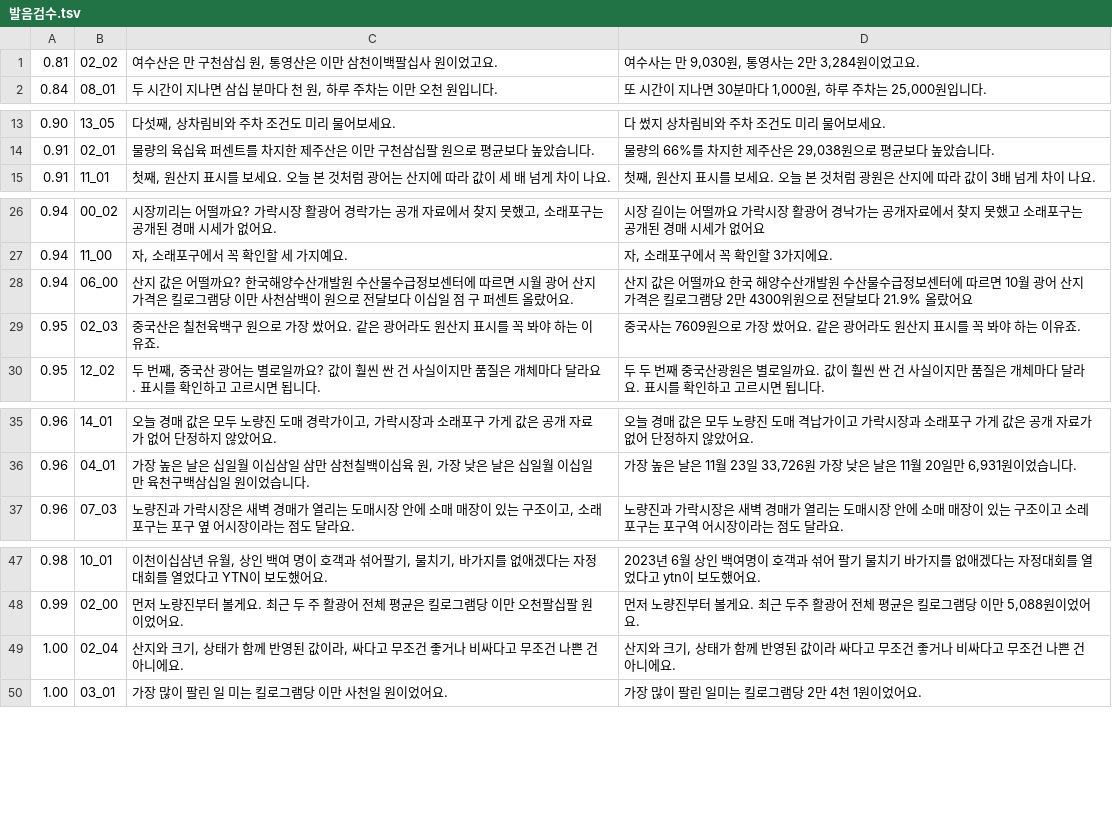
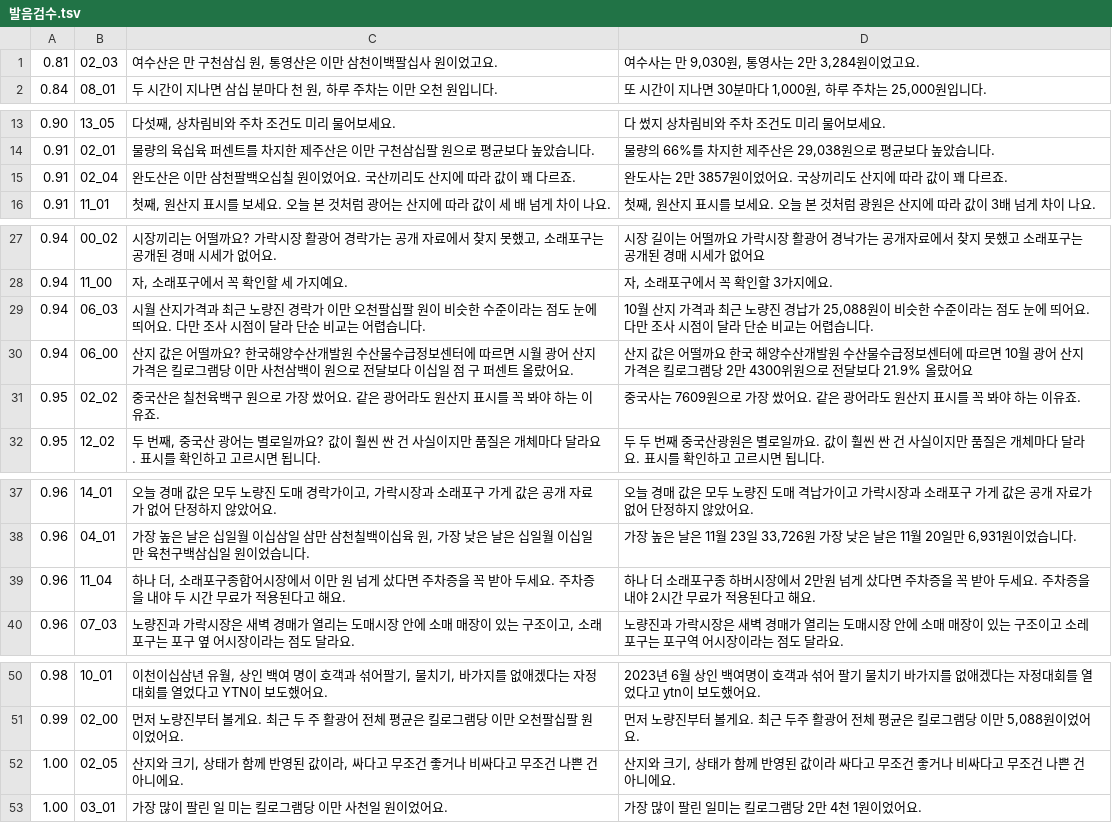
Before and after one commit to kimhyeoncheol3506/kimhyeoncheol, a TSV file: video_projects/3대시장_광어비교/02_음성/발음검수.tsv, drawn as a sheet; only a part is shown, gaps mark what is left out.

```diff
--- a/video_projects/3대시장_광어비교/02_음성/발음검수.tsv
+++ b/video_projects/3대시장_광어비교/02_음성/발음검수.tsv
@@ -1,2 +1,2 @@
-0.81	02_02	여수산은 만 구천삼십 원, 통영산은 이만 삼천이백팔십사 원이었고요.	 여수사는 만 9,030원, 통영사는 2만 3,284원이었고요.
+0.81	02_03	여수산은 만 구천삼십 원, 통영산은 이만 삼천이백팔십사 원이었고요.	 여수사는 만 9,030원, 통영사는 2만 3,284원이었고요.
 0.84	08_01	두 시간이 지나면 삼십 분마다 천 원, 하루 주차는 이만 오천 원입니다.	 또 시간이 지나면 30분마다 1,000원, 하루 주차는 25,000원입니다.
@@ -14,2 +14,3 @@
 0.91	02_01	물량의 육십육 퍼센트를 차지한 제주산은 이만 구천삼십팔 원으로 평균보다 높았습니다.	 물량의 66%를 차지한 제주산은 29,038원으로 평균보다 높았습니다.
+0.91	02_04	완도산은 이만 삼천팔백오십칠 원이었어요. 국산끼리도 산지에 따라 값이 꽤 다르죠.	 완도사는 2만 3857원이었어요. 국상끼리도 산지에 따라 값이 꽤 다르죠.
 0.91	11_01	첫째, 원산지 표시를 보세요. 오늘 본 것처럼 광어는 산지에 따라 값이 세 배 넘게 차이 나요.	 첫째, 원산지 표시를 보세요. 오늘 본 것처럼 광원은 산지에 따라 값이 3배 넘게 차이 나요.
@@ -27,4 +28,5 @@
 0.94	11_00	자, 소래포구에서 꼭 확인할 세 가지예요.	 자, 소래포구에서 꼭 확인할 3가지에요.
+0.94	06_03	시월 산지가격과 최근 노량진 경락가 이만 오천팔십팔 원이 비슷한 수준이라는 점도 눈에 띄어요. 다만 조사 시점이 달라 단순 비교는 어렵습니다.	 10월 산지 가격과 최근 노량진 경납가 25,088원이 비슷한 수준이라는 점도 눈에 띄어요. 다만 조사 시점이 달라 단순 비교는 어렵습니다.
 0.94	06_00	산지 값은 어떨까요? 한국해양수산개발원 수산물수급정보센터에 따르면 시월 광어 산지가격은 킬로그램당 이만 사천삼백이 원으로 전달보다 이십일 점 구 퍼센트 올랐어요.	 산지 값은 어떨까요 한국 해양수산개발원 수산물수급정보센터에 따르면 10월 광어 산지 가격은 킬로그램당 2만 4300위원으로 전달보다 21.9% 올랐어요
-0.95	02_03	중국산은 칠천육백구 원으로 가장 쌌어요. 같은 광어라도 원산지 표시를 꼭 봐야 하는 이유죠.	 중국사는 7609원으로 가장 쌌어요. 같은 광어라도 원산지 표시를 꼭 봐야 하는 이유죠.
+0.95	02_02	중국산은 칠천육백구 원으로 가장 쌌어요. 같은 광어라도 원산지 표시를 꼭 봐야 하는 이유죠.	 중국사는 7609원으로 가장 쌌어요. 같은 광어라도 원산지 표시를 꼭 봐야 하는 이유죠.
 0.95	12_02	두 번째, 중국산 광어는 별로일까요? 값이 훨씬 싼 건 사실이지만 품질은 개체마다 달라요. 표시를 확인하고 고르시면 됩니다.	 두 두 번째 중국산광원은 별로일까요. 값이 훨씬 싼 건 사실이지만 품질은 개체마다 달라요. 표시를 확인하고 고르시면 됩니다.
@@ -36,2 +38,3 @@
 0.96	04_01	가장 높은 날은 십일월 이십삼일 삼만 삼천칠백이십육 원, 가장 낮은 날은 십일월 이십일 만 육천구백삼십일 원이었습니다.	 가장 높은 날은 11월 23일 33,726원 가장 낮은 날은 11월 20일만 6,931원이었습니다.
+0.96	11_04	하나 더, 소래포구종합어시장에서 이만 원 넘게 샀다면 주차증을 꼭 받아 두세요. 주차증을 내야 두 시간 무료가 적용된다고 해요.	 하나 더 소래포구종 하버시장에서 2만원 넘게 샀다면 주차증을 꼭 받아 두세요. 주차증을 내야 2시간 무료가 적용된다고 해요.
 0.96	07_03	노량진과 가락시장은 새벽 경매가 열리는 도매시장 안에 소매 매장이 있는 구조이고, 소래포구는 포구 옆 어시장이라는 점도 달라요.	 노량진과 가락시장은 새벽 경매가 열리는 도매시장 안에 소매 매장이 있는 구조이고 소레포구는 포구역 어시장이라는 점도 달라요.
@@ -48,3 +51,3 @@
 0.99	02_00	먼저 노량진부터 볼게요. 최근 두 주 활광어 전체 평균은 킬로그램당 이만 오천팔십팔 원이었어요.	 먼저 노량진부터 볼게요. 최근 두주 활광어 전체 평균은 킬로그램당 이만 5,088원이었어요.
-1.00	02_04	산지와 크기, 상태가 함께 반영된 값이라, 싸다고 무조건 좋거나 비싸다고 무조건 나쁜 건 아니에요.	 산지와 크기, 상태가 함께 반영된 값이라 싸다고 무조건 좋거나 비싸다고 무조건 나쁜 건 아니에요.
+1.00	02_05	산지와 크기, 상태가 함께 반영된 값이라, 싸다고 무조건 좋거나 비싸다고 무조건 나쁜 건 아니에요.	 산지와 크기, 상태가 함께 반영된 값이라 싸다고 무조건 좋거나 비싸다고 무조건 나쁜 건 아니에요.
 1.00	03_01	가장 많이 팔린 일 미는 킬로그램당 이만 사천일 원이었어요.	 가장 많이 팔린 일미는 킬로그램당 2만 4천 1원이었어요.
```
Also changed, not shown: video_projects/3대시장_광어비교/02_음성_쇼츠/short1/발음검수.tsv, video_projects/3대시장_광어비교/02_음성_쇼츠/short2/발음검수.tsv, 28 other files.
